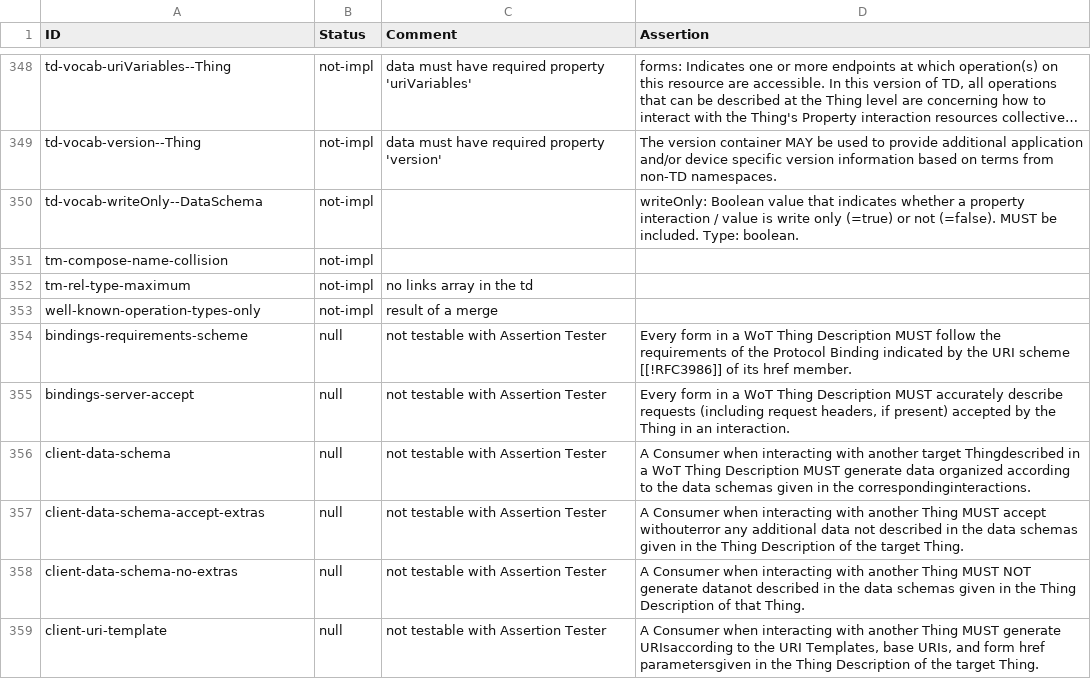
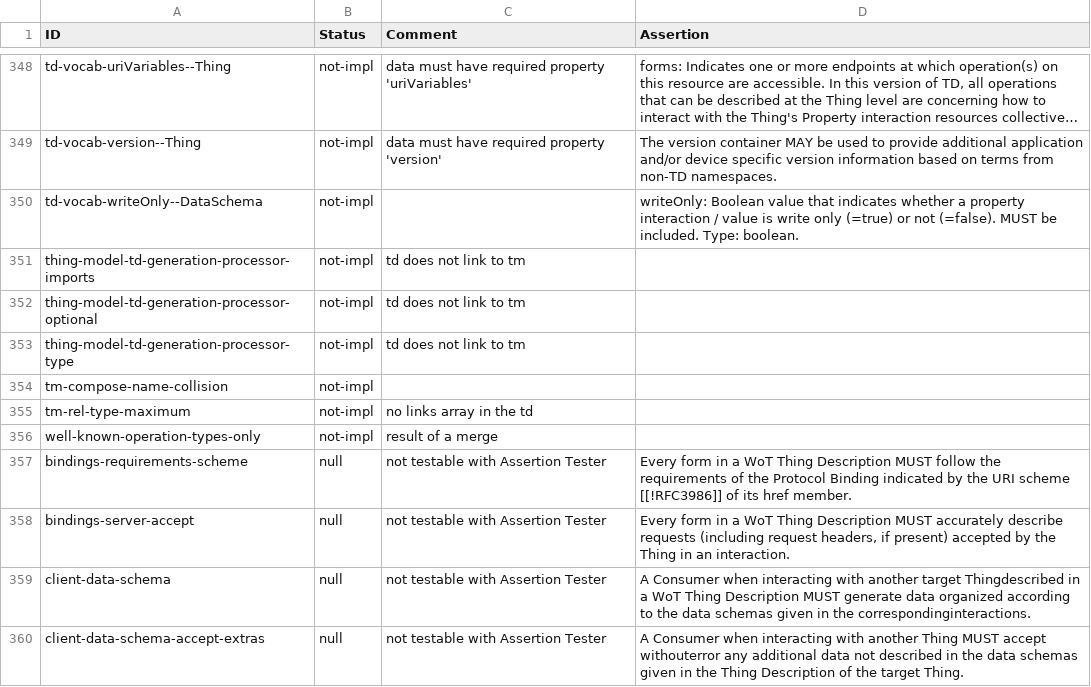
Before and after one commit to eclipse-thingweb/playground, a CSV file: packages/assertions/assertions-csv/manual-generation-inputs/pre-implemented.csv, drawn as a sheet; only a part is shown, gaps mark what is left out; the shorter side is filled out with more unchanged rows; long unchanged cells end in …; the diff names each change by its address in the sheet, - before the commit and + after, or states it on an @@ line.

Commit message:
chore: sync assertions.csv with the current assertions in the spec and generate manual.csv

```diff
--- a/packages/assertions/assertions-csv/manual-generation-inputs/pre-implemented.csv
+++ b/packages/assertions/assertions-csv/manual-generation-inputs/pre-implemented.csv
+row 351: thing-model-td-generation-processor-imports | not-impl | td does not link to tm
+row 352: thing-model-td-generation-processor-optional | not-impl | td does not link to tm
+row 353: thing-model-td-generation-processor-type | not-impl | td does not link to tm
```
Also changed, not shown: packages/assertions/assertions-csv/assertions.csv, packages/assertions/assertions-csv/implemented.csv, 6 other files.
